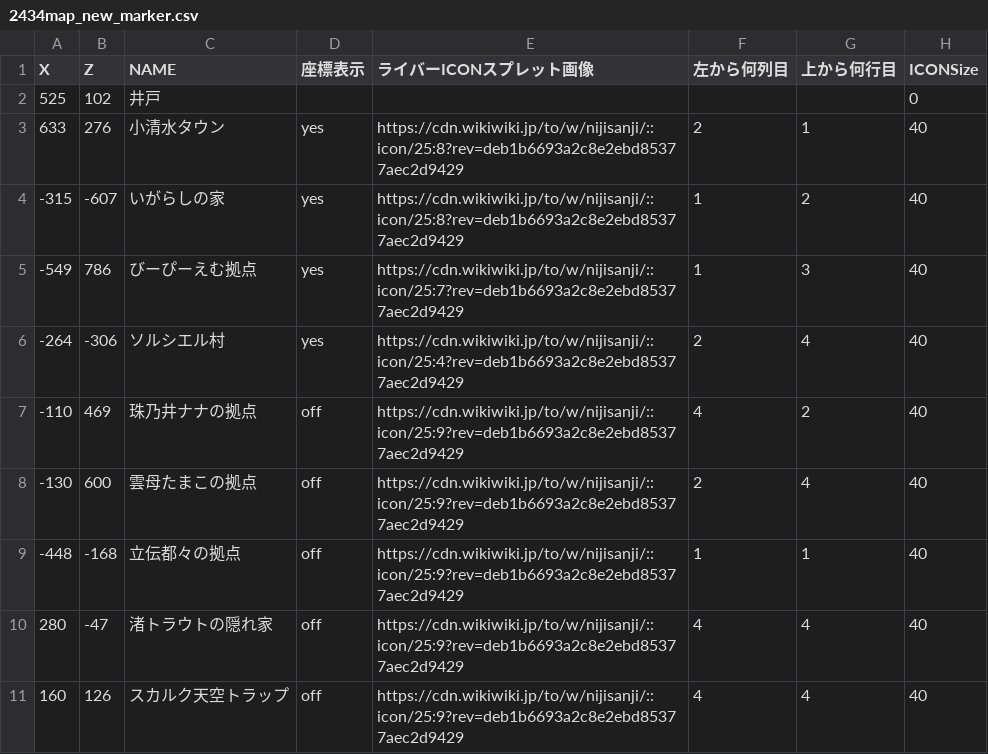
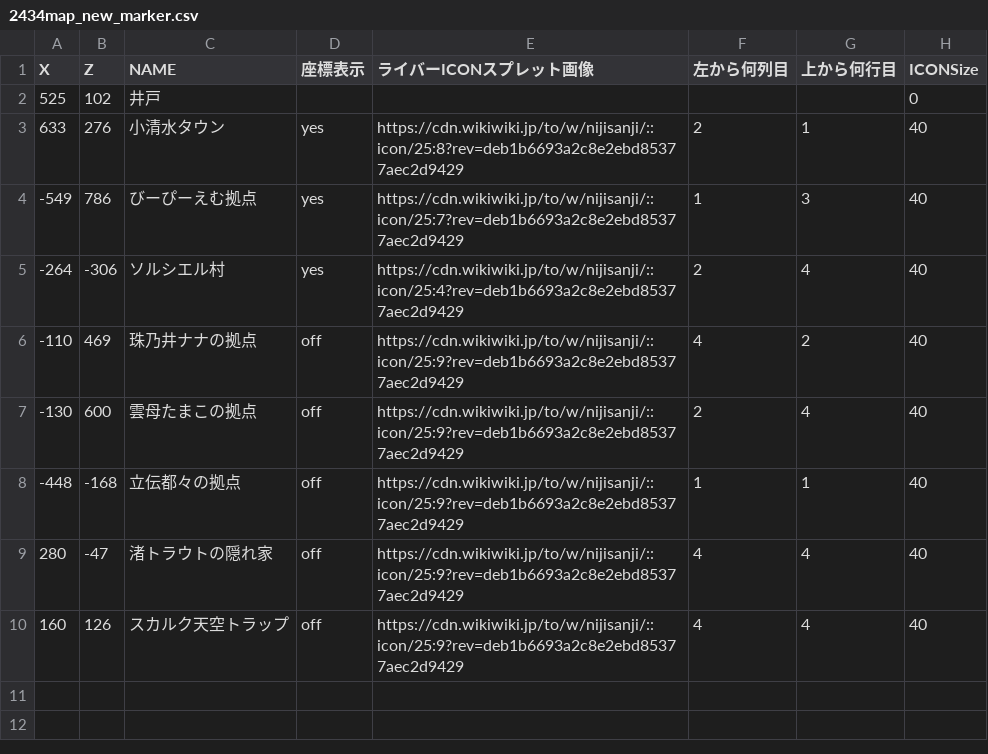
Before and after one commit to SCesselSC/2434map3, a CSV file: 2434map_new_marker.csv, drawn as a sheet.

Commit message:
Update 2434map_new_marker.csv

```diff
--- a/2434map_new_marker.csv
+++ b/2434map_new_marker.csv
@@ -3,3 +3,2 @@ X,Z,NAME,座標表示,ライバーICONスプレット画像	,左から何列目,
 633,276,小清水タウン,yes,https://cdn.wikiwiki.jp/to/w/nijisanji/::icon/25:8?rev=deb1b6693a2c8e2ebd85377aec2d9429,2,1,40
--315,-607,いがらしの家,yes,https://cdn.wikiwiki.jp/to/w/nijisanji/::icon/25:8?rev=deb1b6693a2c8e2ebd85377aec2d9429,1,2,40
 -549,786,びーぴーえむ拠点,yes,https://cdn.wikiwiki.jp/to/w/nijisanji/::icon/25:7?rev=deb1b6693a2c8e2ebd85377aec2d9429,1,3,40
```
